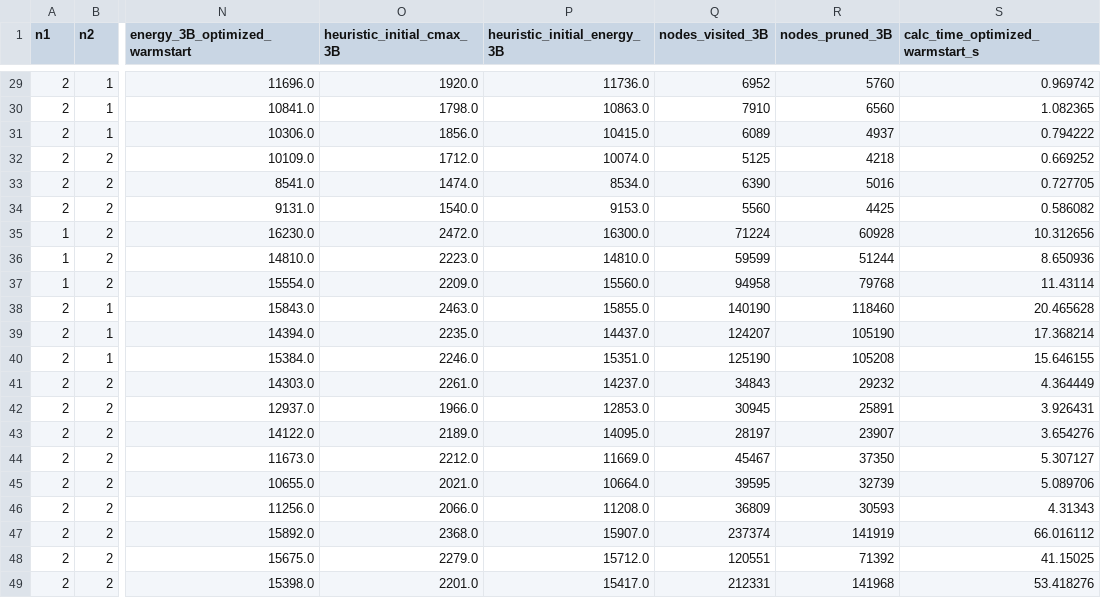
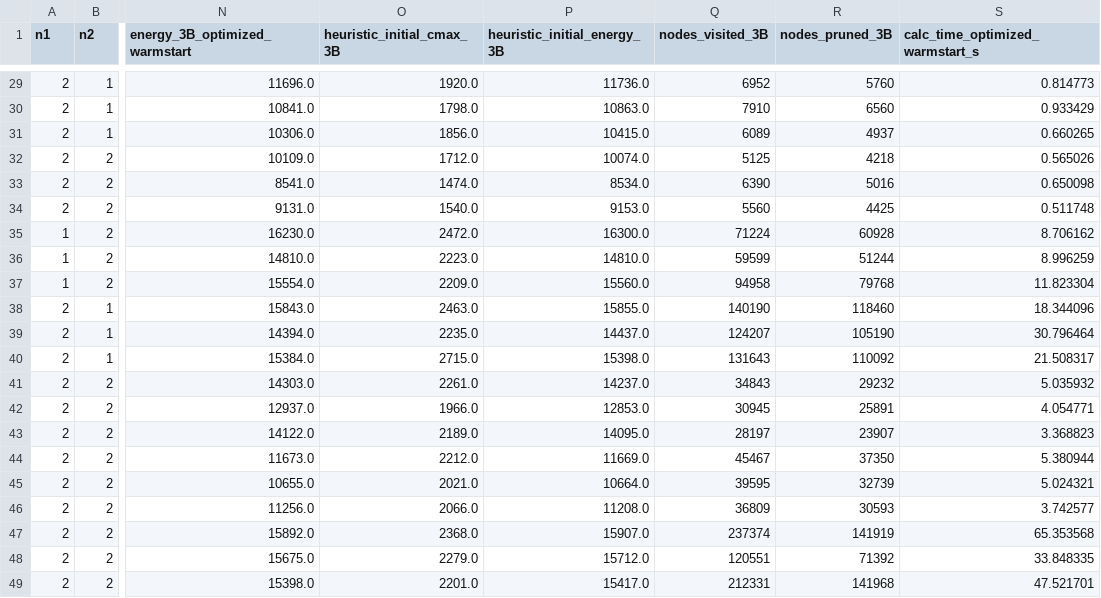
Before and after one commit to xxxxxxxjq/multi_arm_course_project, a CSV file: outputs/four_case_framework/optimized_warmstart_2B3B_time_energy.csv, drawn as a sheet; only a part is shown, gaps mark what is left out; the diff covers the shown part only; the diff names each change by its address in the sheet, - before the commit and + after, or states it on an @@ line.

```diff
--- a/outputs/four_case_framework/optimized_warmstart_2B3B_time_energy.csv
+++ b/outputs/four_case_framework/optimized_warmstart_2B3B_time_energy.csv
-S29 (calc_time_optimized_warmstart_s): 0.969742
+S29 (calc_time_optimized_warmstart_s): 0.814773
-S30 (calc_time_optimized_warmstart_s): 1.082365
+S30 (calc_time_optimized_warmstart_s): 0.933429
-S31 (calc_time_optimized_warmstart_s): 0.794222
+S31 (calc_time_optimized_warmstart_s): 0.660265
-S32 (calc_time_optimized_warmstart_s): 0.669252
+S32 (calc_time_optimized_warmstart_s): 0.565026
-S33 (calc_time_optimized_warmstart_s): 0.727705
+S33 (calc_time_optimized_warmstart_s): 0.650098
-S34 (calc_time_optimized_warmstart_s): 0.586082
+S34 (calc_time_optimized_warmstart_s): 0.511748
-S35 (calc_time_optimized_warmstart_s): 10.312656
+S35 (calc_time_optimized_warmstart_s): 8.706162
-S36 (calc_time_optimized_warmstart_s): 8.650936
+S36 (calc_time_optimized_warmstart_s): 8.996259
-S37 (calc_time_optimized_warmstart_s): 11.43114
+S37 (calc_time_optimized_warmstart_s): 11.823304
-S38 (calc_time_optimized_warmstart_s): 20.465628
+S38 (calc_time_optimized_warmstart_s): 18.344096
-S39 (calc_time_optimized_warmstart_s): 17.368214
+S39 (calc_time_optimized_warmstart_s): 30.796464
-O40 (heuristic_initial_cmax_3B): 2246.0
+O40 (heuristic_initial_cmax_3B): 2715.0
-P40 (heuristic_initial_energy_3B): 15351.0
+P40 (heuristic_initial_energy_3B): 15398.0
-Q40 (nodes_visited_3B): 125190
+Q40 (nodes_visited_3B): 131643
-R40 (nodes_pruned_3B): 105208
+R40 (nodes_pruned_3B): 110092
-S40 (calc_time_optimized_warmstart_s): 15.646155
+S40 (calc_time_optimized_warmstart_s): 21.508317
-S41 (calc_time_optimized_warmstart_s): 4.364449
+S41 (calc_time_optimized_warmstart_s): 5.035932
-S42 (calc_time_optimized_warmstart_s): 3.926431
+S42 (calc_time_optimized_warmstart_s): 4.054771
-S43 (calc_time_optimized_warmstart_s): 3.654276
+S43 (calc_time_optimized_warmstart_s): 3.368823
-S44 (calc_time_optimized_warmstart_s): 5.307127
+S44 (calc_time_optimized_warmstart_s): 5.380944
-S45 (calc_time_optimized_warmstart_s): 5.089706
+S45 (calc_time_optimized_warmstart_s): 5.024321
-S46 (calc_time_optimized_warmstart_s): 4.31343
+S46 (calc_time_optimized_warmstart_s): 3.742577
-S47 (calc_time_optimized_warmstart_s): 66.016112
+S47 (calc_time_optimized_warmstart_s): 65.353568
-S48 (calc_time_optimized_warmstart_s): 41.15025
+S48 (calc_time_optimized_warmstart_s): 33.848335
-S49 (calc_time_optimized_warmstart_s): 53.418276
+S49 (calc_time_optimized_warmstart_s): 47.521701
```
Also changed, not shown: 27 edited cells elsewhere in this file, outputs/four_case_framework/optimized_heuristic_2B3B_time_energy.csv, 22 other files.
